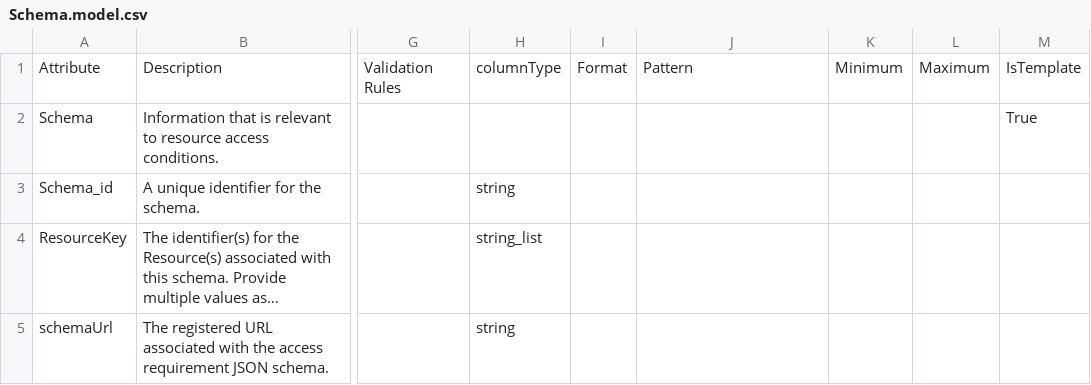
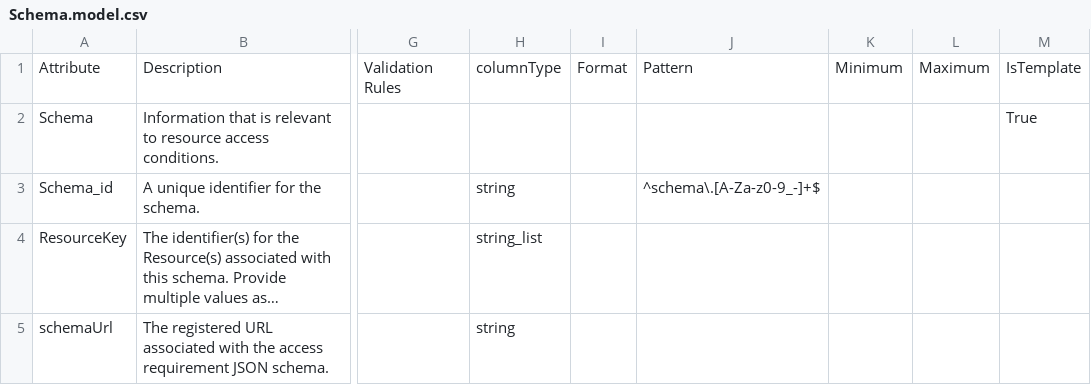
Before and after one commit to mc2-center/governanceDUO, a CSV file: model/Schema.model.csv, drawn as a sheet; only a part is shown, gaps mark what is left out; long unchanged cells end in …; the diff names each change by its address in the sheet, - before the commit and + after, or states it on an @@ line.

```diff
--- a/model/Schema.model.csv
+++ b/model/Schema.model.csv
-J3: (empty)
+J3: ^schema\.[A-Za-z0-9_-]+$
```
Also changed, not shown: model/AccessRequirement.model.csv, model/Resource.model.csv, 23 other files.
